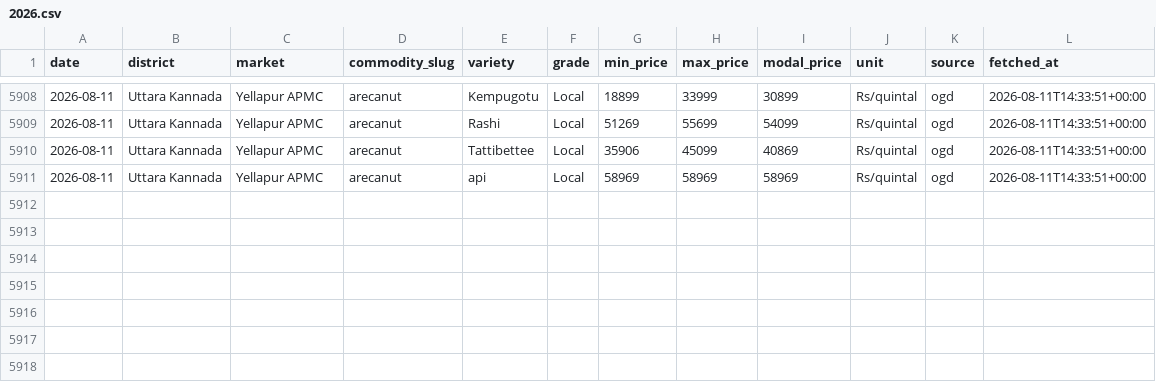
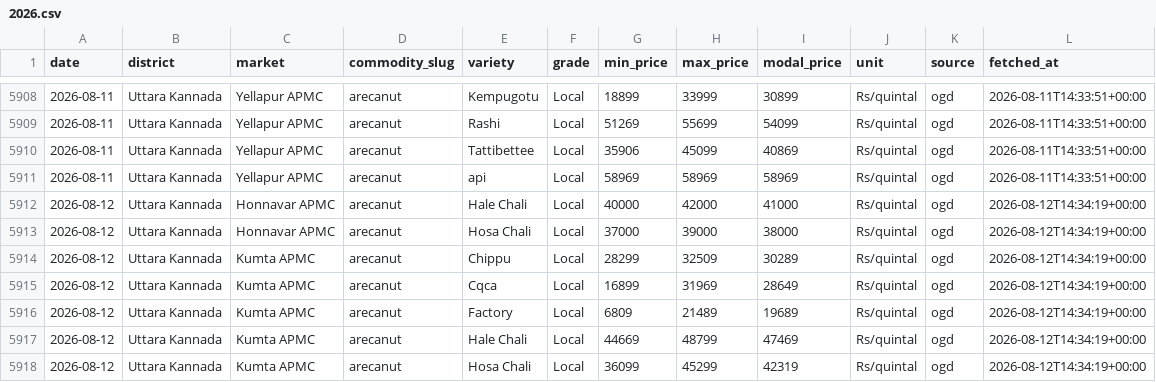
Before and after one commit to achuthpv/malabar-mandi-prices, a CSV file: data/prices/arecanut/2026.csv, drawn as a sheet; only a part is shown, gaps mark what is left out.

```diff
--- a/data/prices/arecanut/2026.csv
+++ b/data/prices/arecanut/2026.csv
@@ -5911 +5911,8 @@ date,district,market,commodity_slug,variety,grade,min_price,max_price,modal_pric
 2026-08-11,Uttara Kannada,Yellapur APMC,arecanut,api,Local,58969,58969,58969,Rs/quintal,ogd,2026-08-11T14:33:51+00:00
+2026-08-12,Uttara Kannada,Honnavar APMC,arecanut,Hale Chali,Local,40000,42000,41000,Rs/quintal,ogd,2026-08-12T14:34:19+00:00
+2026-08-12,Uttara Kannada,Honnavar APMC,arecanut,Hosa Chali,Local,37000,39000,38000,Rs/quintal,ogd,2026-08-12T14:34:19+00:00
+2026-08-12,Uttara Kannada,Kumta APMC,arecanut,Chippu,Local,28299,32509,30289,Rs/quintal,ogd,2026-08-12T14:34:19+00:00
+2026-08-12,Uttara Kannada,Kumta APMC,arecanut,Cqca,Local,16899,31969,28649,Rs/quintal,ogd,2026-08-12T14:34:19+00:00
+2026-08-12,Uttara Kannada,Kumta APMC,arecanut,Factory,Local,6809,21489,19689,Rs/quintal,ogd,2026-08-12T14:34:19+00:00
+2026-08-12,Uttara Kannada,Kumta APMC,arecanut,Hale Chali,Local,44669,48799,47469,Rs/quintal,ogd,2026-08-12T14:34:19+00:00
+2026-08-12,Uttara Kannada,Kumta APMC,arecanut,Hosa Chali,Local,36099,45299,42319,Rs/quintal,ogd,2026-08-12T14:34:19+00:00
```
Also changed, not shown: data/news/arecanut.csv, data/news/black-pepper.csv, 5 other files.
